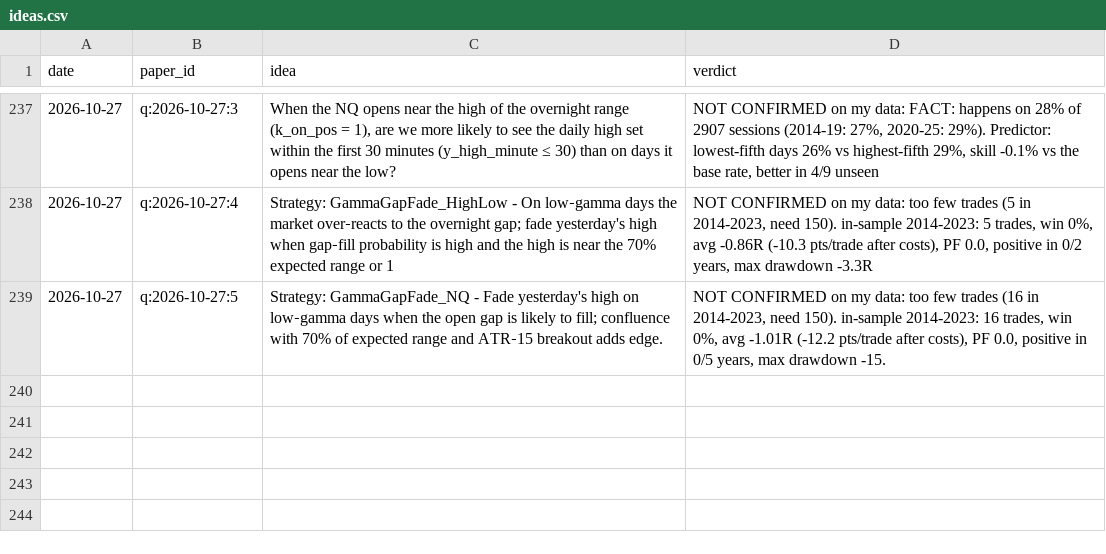
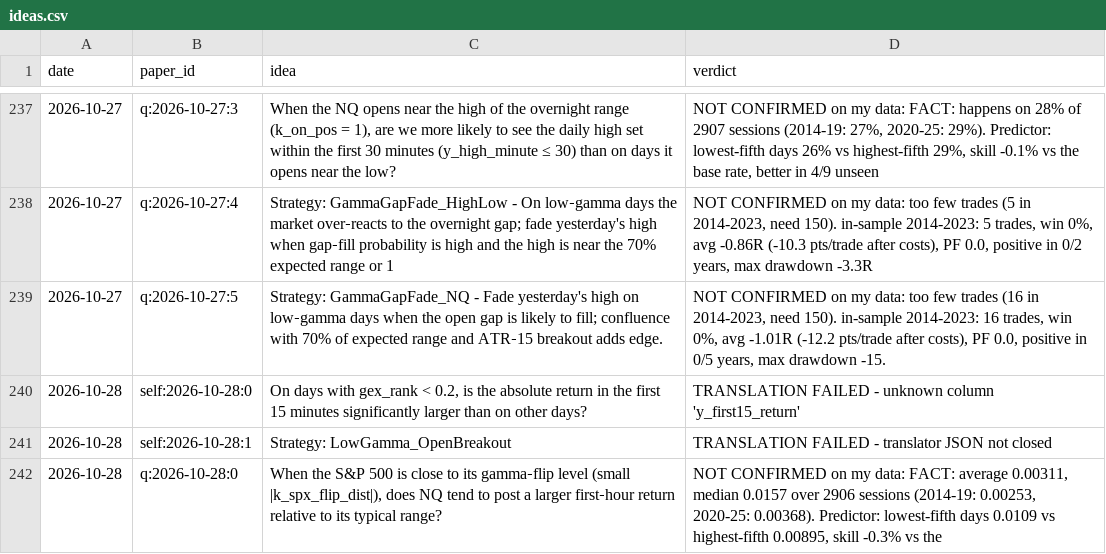
Before and after one commit to vannaflow1/nasdaq-bot, a CSV file: knowledge/ideas.csv, drawn as a sheet; only a part is shown, gaps mark what is left out.

```diff
--- a/knowledge/ideas.csv
+++ b/knowledge/ideas.csv
@@ -239 +239,4 @@ date,paper_id,idea,verdict
 2026-10-27,q:2026-10-27:5,"Strategy: GammaGapFade_NQ - Fade yesterday's high on low‑gamma days when the open gap is likely to fill; confluence with 70% of expected range and ATR‑15 breakout adds edge.","NOT CONFIRMED on my data: too few trades (16 in 2014-2023, need 150). in-sample 2014-2023: 16 trades, win 0%, avg -1.01R (-12.2 pts/trade after costs), PF 0.0, positive in 0/5 years, max drawdown -15."
+2026-10-28,self:2026-10-28:0,"On days with gex_rank < 0.2, is the absolute return in the first 15 minutes significantly larger than on other days?","TRANSLATION FAILED - unknown column 'y_first15_return'"
+2026-10-28,self:2026-10-28:1,"Strategy: LowGamma_OpenBreakout","TRANSLATION FAILED - translator JSON not closed"
+2026-10-28,q:2026-10-28:0,"When the S&P 500 is close to its gamma‑flip level (small |k_spx_flip_dist|), does NQ tend to post a larger first‑hour return relative to its typical range?","NOT CONFIRMED on my data: FACT: average 0.00311, median 0.0157 over 2906 sessions (2014-19: 0.00253, 2020-25: 0.00368). Predictor: lowest-fifth days 0.0109 vs highest-fifth 0.00895, skill -0.3% vs the"
```
Also changed, not shown: 13 other files.
